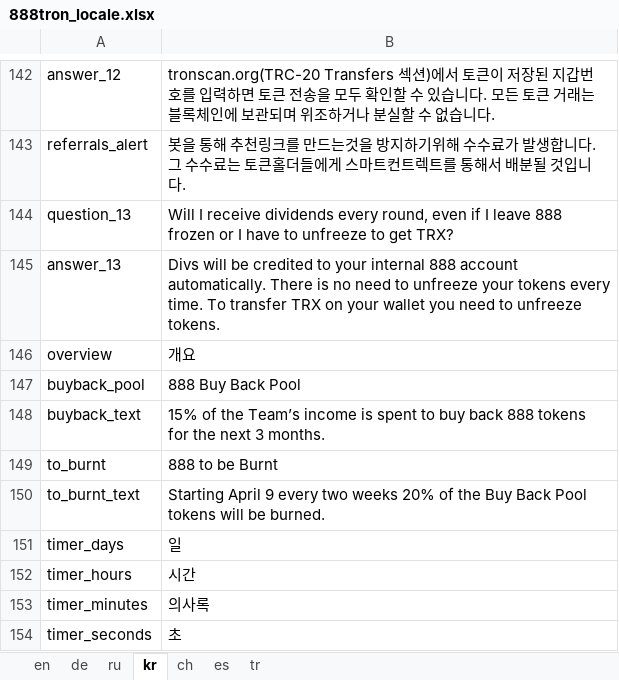
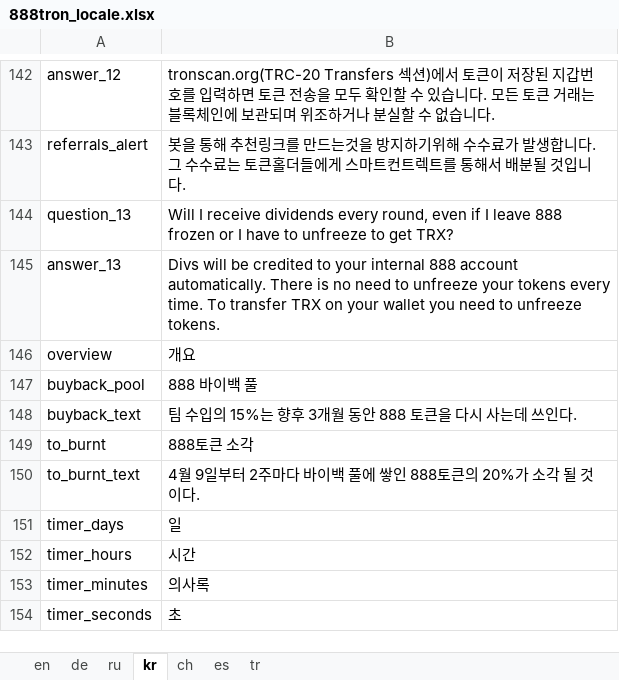
Before and after one commit to 888tron/tronGamesClient, an Excel workbook: locale/888tron_locale.xlsx, sheet kr, drawn as a sheet; only a part is shown, gaps mark what is left out; values as stored, in another font and other column widths than the file's, no borders; the diff names each change by its address in the sheet, - before the commit and + after, or states it on an @@ line.

Commit message:
update locale

```diff
--- a/locale/888tron_locale.xlsx (sheet kr)
+++ b/locale/888tron_locale.xlsx (sheet kr)
-B147: 888 Buy Back Pool
+B147: 888 바이백 풀
-B148: 15% of the Team’s income is spent to buy back 888 tokens for the next 3 months.
+B148: 팀 수입의 15%는 향후 3개월 동안 888 토큰을 다시 사는데 쓰인다.
-B149: 888 to be Burnt
+B149: 888토큰 소각
-B150: Starting April 9 every two weeks 20% of the Buy Back Pool tokens will be burned.
+B150: 4월 9일부터 2주마다 바이백 풀에 쌓인 888토큰의 20%가 소각 될 것이다.
```
Also changed, not shown: 3 other files.
